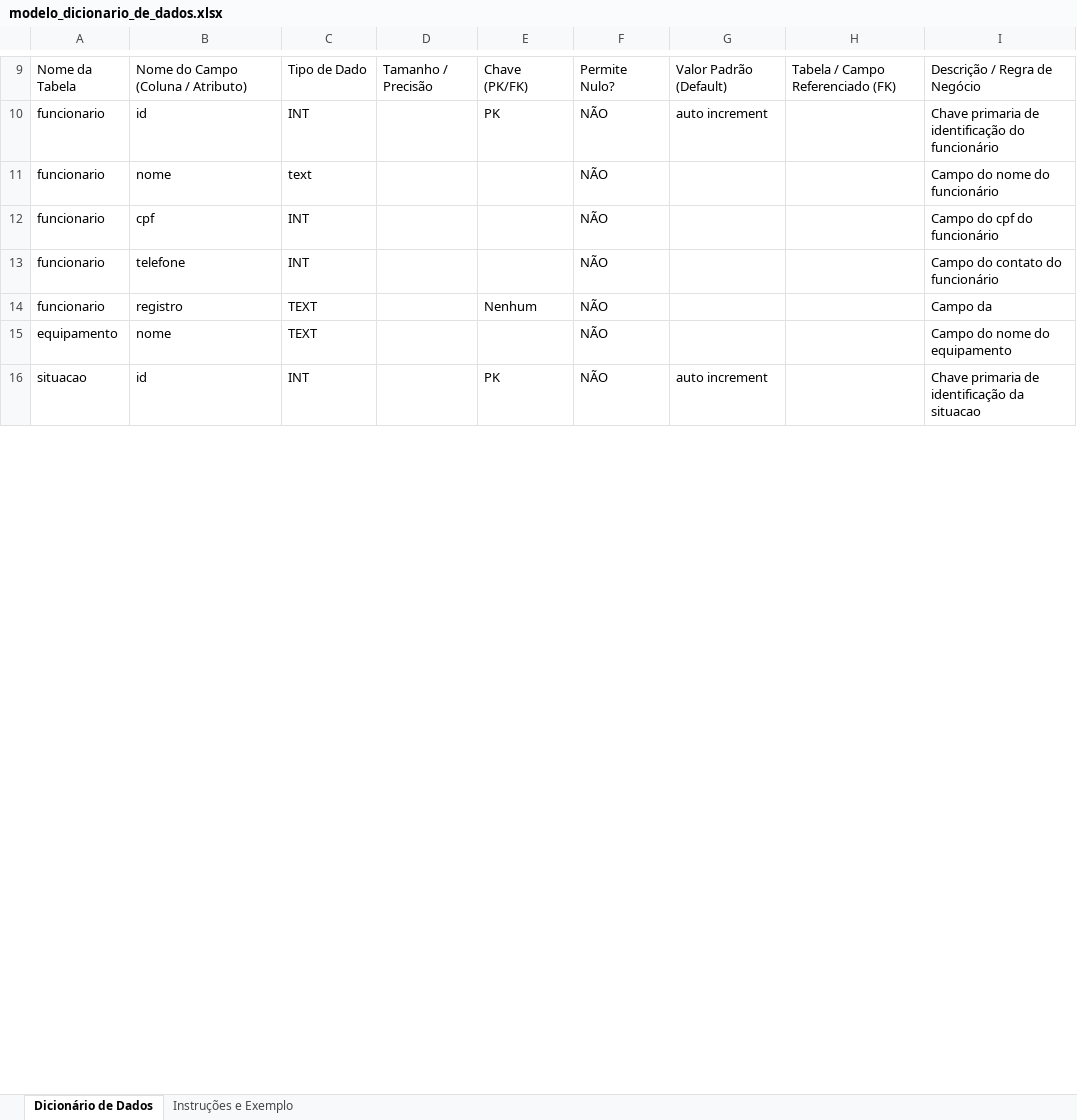
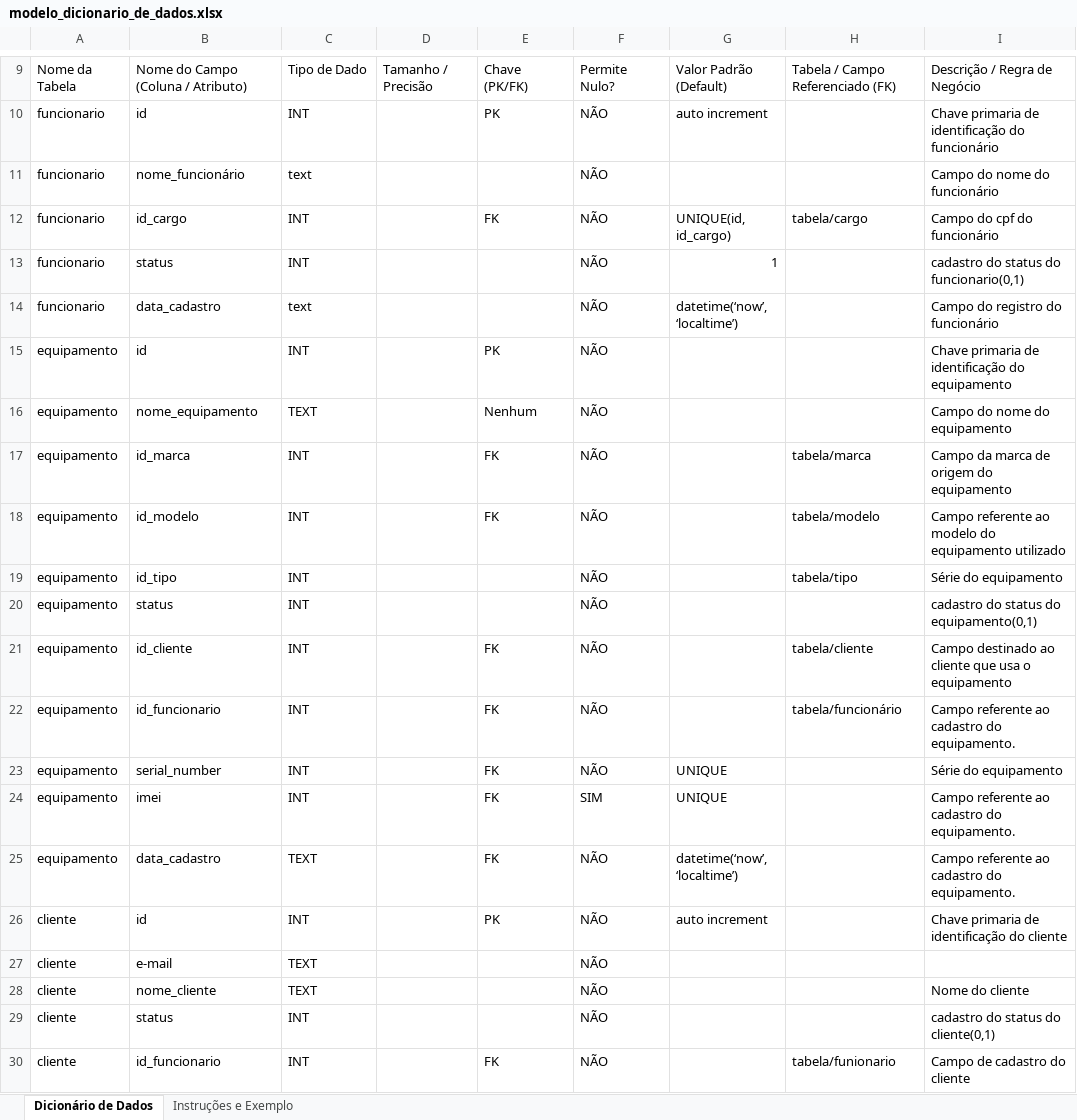
Before and after one commit to Carlos27spec/TechFix--Trabalho-banco-de-dados, an Excel workbook: documentos/modelo_dicionario_de_dados.xlsx, sheet Dicionário de Dados, drawn as a sheet; only a part is shown, gaps mark what is left out; the shorter side is filled out with more unchanged rows; values as stored, in another font and other column widths than the file's, no cell formats; addresses are those after the commit; the diff covers the shown part only; the diff names each change by its address in the sheet, - before the commit and + after, or states it on an @@ line.

```diff
--- a/documentos/modelo_dicionario_de_dados.xlsx (sheet Dicionário de Dados)
+++ b/documentos/modelo_dicionario_de_dados.xlsx (sheet Dicionário de Dados)
-B11: nome
+B11: nome_funcionário
-B12: cpf
+B12: id_cargo
-E12: (empty)
+E12: FK
-G12: (empty)
+G12: UNIQUE(id, id_cargo)
-H12: (empty)
+H12: tabela/cargo
-B13: telefone
+B13: status
-G13: (empty)
+G13: 1
-I13: Campo do contato do funcionário
+I13: cadastro do status do funcionario(0,1)
-B14: registro
+B14: data_cadastro
-C14: TEXT
+C14: text
-E14: Nenhum
+E14: (empty)
-G14: (empty)
+G14: datetime(‘now’, ‘localtime’)
-I14: Campo da
+I14: Campo do registro do funcionário
+row 15: equipamento | id | INT |  | PK | NÃO |  |  | Chave primaria de identificação do equipamento
-B16: nome
+B16: nome_equipamento
-E16: (empty)
+E16: Nenhum
+row 17: equipamento | id_marca | INT |  | FK | NÃO |  | tabela/marca | Campo da marca de origem do equipamento
+row 18: equipamento | id_modelo | INT |  | FK | NÃO |  | tabela/modelo | Campo referente ao modelo do equipamento utilizado
+row 19: equipamento | id_tipo | INT |  |  | NÃO |  | tabela/tipo | Série do equipamento
+row 20: equipamento | status | INT |  |  | NÃO |  |  | cadastro do status do equipamento(0,1)
+row 21: equipamento | id_cliente | INT |  | FK | NÃO |  | tabela/cliente | Campo destinado ao cliente que usa o equipamento
+row 22: equipamento | id_funcionario | INT |  | FK | NÃO |  | tabela/funcionário | Campo referente ao cadastro do equipamento.
+row 23: equipamento | serial_number | INT |  | FK | NÃO | UNIQUE |  | Série do equipamento
+row 24: equipamento | imei | INT |  | FK | SIM | UNIQUE |  | Campo referente ao cadastro do equipamento.
+row 25: equipamento | data_cadastro | TEXT |  | FK | NÃO | datetime(‘now’, ‘localtime’) |  | Campo referente ao cadastro do equipamento.
+row 26: cliente | id | INT |  | PK | NÃO | auto increment |  | Chave primaria de identificação do cliente
+row 27: cliente | e-mail | TEXT |  |  | NÃO
+row 28: cliente | nome_cliente | TEXT |  |  | NÃO |  |  | Nome do cliente
+row 29: cliente | status | INT |  |  | NÃO |  |  | cadastro do status do cliente(0,1)
+row 30: cliente | id_funcionario | INT |  | FK | NÃO |  | tabela/funionario | Campo de cadastro do cliente
```
Also changed, not shown: 16 added rows, 5 removed rows and 26 edited cells elsewhere in this sheet, cell formats, 4 other files.
